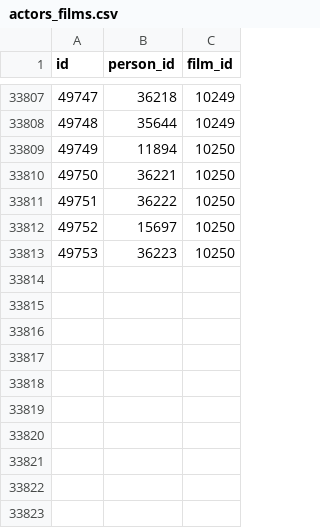
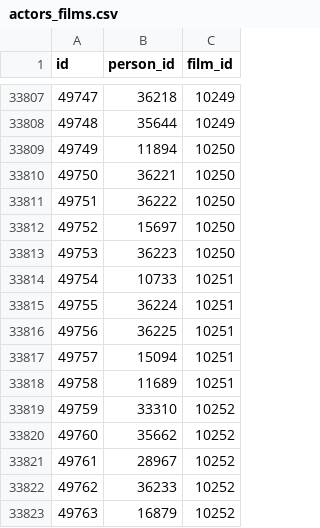
Before and after one commit to lutov/buhurt_db, a CSV file: data/csv/actors_films.csv, drawn as a sheet; only a part is shown, gaps mark what is left out.

```diff
--- a/data/csv/actors_films.csv
+++ b/data/csv/actors_films.csv
@@ -33813 +33813,11 @@
 "49753","36223","10250"
+"49754","10733","10251"
+"49755","36224","10251"
+"49756","36225","10251"
+"49757","15094","10251"
+"49758","11689","10251"
+"49759","33310","10252"
+"49760","35662","10252"
+"49761","28967","10252"
+"49762","36233","10252"
+"49763","16879","10252"
```
Also changed, not shown: data/csv/albums_tracks.csv, data/csv/companies.csv, 12 other files.
